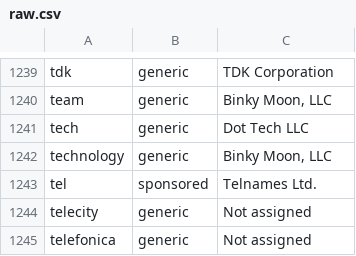
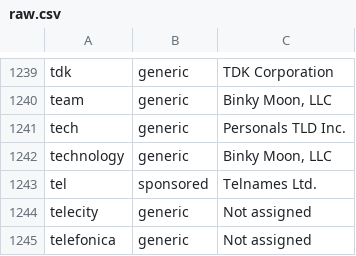
Before and after one commit to gh0stwizard/iana-tld-extractor, a CSV file: raw.csv, drawn as a sheet; only a part is shown, gaps mark what is left out.

```diff
--- a/raw.csv
+++ b/raw.csv
@@ -1240,3 +1240,3 @@
 "team","generic","Binky Moon, LLC"
-"tech","generic","Dot Tech LLC"
+"tech","generic","Personals TLD Inc."
 "technology","generic","Binky Moon, LLC"
```
Also changed, not shown: tld.csv.
